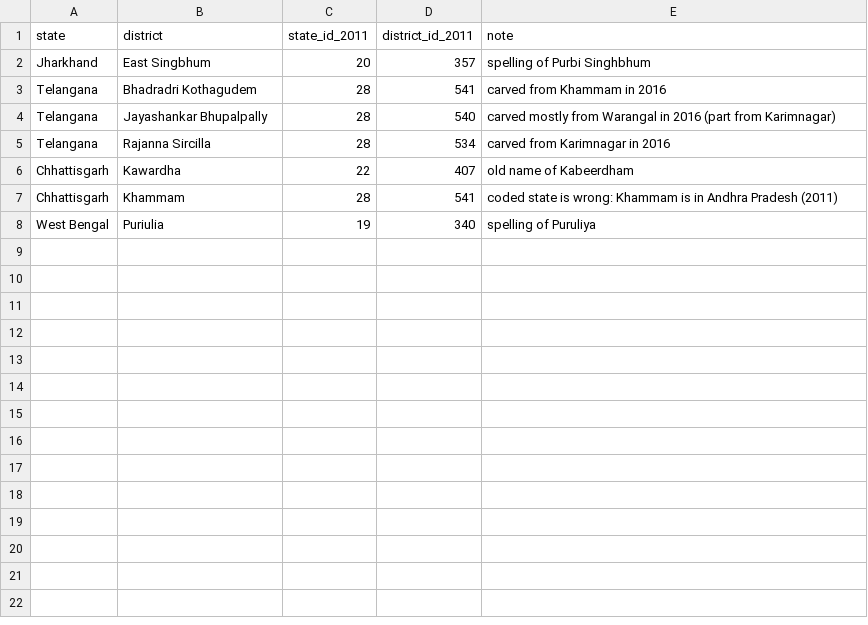
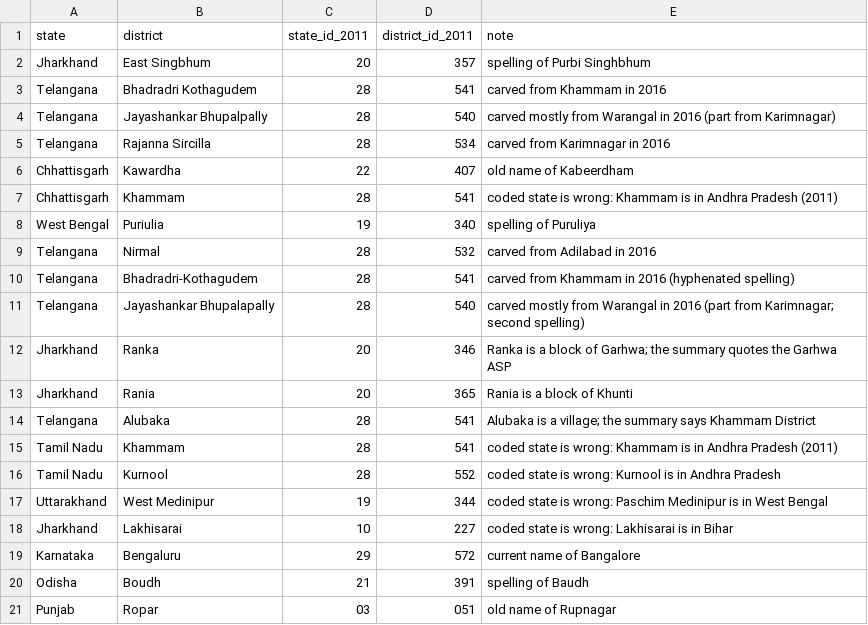
Before and after one commit to eteitelbaum/code-satp, a CSV file: location-labeling/district_overrides.csv, drawn as a sheet; the diff names each change by its address in the sheet, - before the commit and + after, or states it on an @@ line.

```diff
--- a/location-labeling/district_overrides.csv
+++ b/location-labeling/district_overrides.csv
+row 9: Telangana | Nirmal | 28 | 532 | carved from Adilabad in 2016
+row 10: Telangana | Bhadradri-Kothagudem | 28 | 541 | carved from Khammam in 2016 (hyphenated spelling)
+row 11: Telangana | Jayashankar Bhupalapally | 28 | 540 | carved mostly from Warangal in 2016 (part from Karimnagar; second spelling)
+row 12: Jharkhand | Ranka | 20 | 346 | Ranka is a block of Garhwa; the summary quotes the Garhwa ASP
+row 13: Jharkhand | Rania | 20 | 365 | Rania is a block of Khunti
+row 14: Telangana | Alubaka | 28 | 541 | Alubaka is a village; the summary says Khammam District
+row 15: Tamil Nadu | Khammam | 28 | 541 | coded state is wrong: Khammam is in Andhra Pradesh (2011)
+row 16: Tamil Nadu | Kurnool | 28 | 552 | coded state is wrong: Kurnool is in Andhra Pradesh
+row 17: Uttarakhand | West Medinipur | 19 | 344 | coded state is wrong: Paschim Medinipur is in West Bengal
+row 18: Jharkhand | Lakhisarai | 10 | 227 | coded state is wrong: Lakhisarai is in Bihar
+row 19: Karnataka | Bengaluru | 29 | 572 | current name of Bangalore
+row 20: Odisha | Boudh | 21 | 391 | spelling of Baudh
+row 21: Punjab | Ropar | 03 | 051 | old name of Rupnagar
```
Also changed, not shown: location-labeling/satp_link_review.csv, 2 other files.
